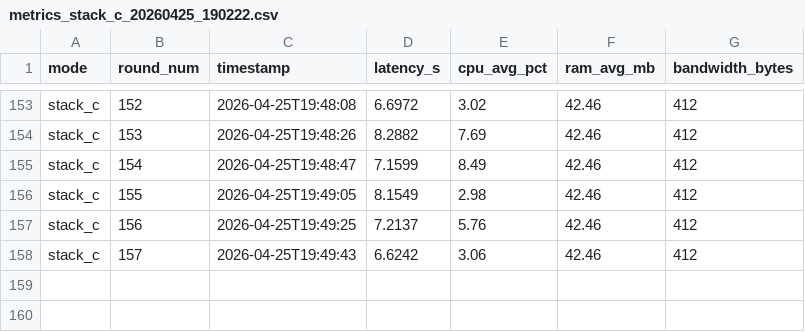
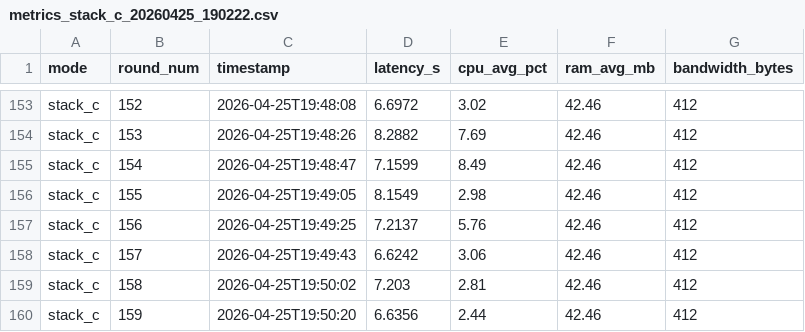
Before and after one commit to zackire/fl_sa_project, a CSV file: metrics/results/metrics_stack_c_20260425_190222.csv, drawn as a sheet; only a part is shown, gaps mark what is left out; the diff names each change by its address in the sheet, - before the commit and + after, or states it on an @@ line.

Commit message:
metric trial 159 round

```diff
--- a/metrics/results/metrics_stack_c_20260425_190222.csv
+++ b/metrics/results/metrics_stack_c_20260425_190222.csv
+row 159: stack_c | 158 | 2026-04-25T19:50:02 | 7.203 | 2.81 | 42.46 | 412
+row 160: stack_c | 159 | 2026-04-25T19:50:20 | 6.6356 | 2.44 | 42.46 | 412
```
Also changed, not shown: 4 other files.
